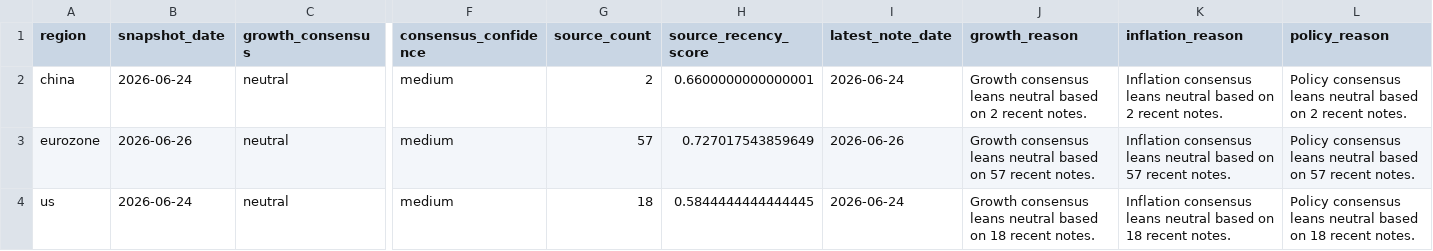
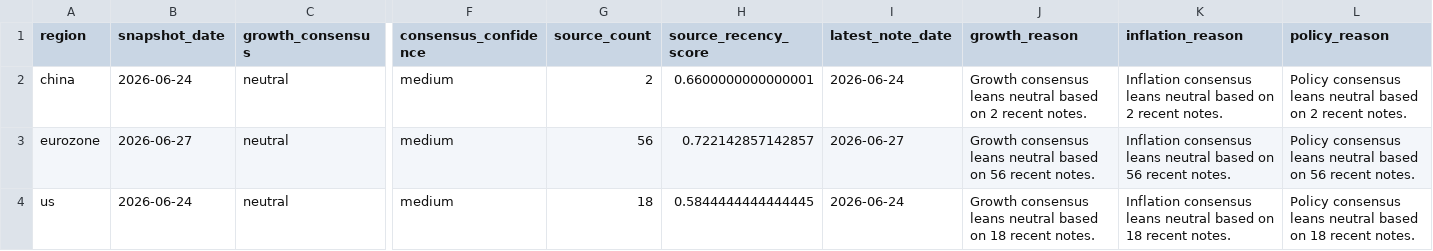
Before and after one commit to Ethan4Zhou/Global-Macro-Monitor, a CSV file: data/processed/consensus_snapshots.csv, drawn as a sheet; only a part is shown, gaps mark what is left out; the diff names each change by its address in the sheet, - before the commit and + after, or states it on an @@ line.

```diff
--- a/data/processed/consensus_snapshots.csv
+++ b/data/processed/consensus_snapshots.csv
-B3 (snapshot_date): 2026-06-26
+B3 (snapshot_date): 2026-06-27
-G3 (source_count): 57
+G3 (source_count): 56
-H3 (source_recency_score): 0.727017543859649
+H3 (source_recency_score): 0.722142857142857
-I3 (latest_note_date): 2026-06-26
+I3 (latest_note_date): 2026-06-27
-J3 (growth_reason): …based on 57 recent notes.
+J3 (growth_reason): …based on 56 recent notes.
-K3 (inflation_reason): …based on 57 recent notes.
+K3 (inflation_reason): …based on 56 recent notes.
-L3 (policy_reason): …based on 57 recent notes.
+L3 (policy_reason): …based on 56 recent notes.
```
Also changed, not shown: data/processed/consensus_deviation.csv, data/processed/consensus_diagnostics.csv, 27 other files.
